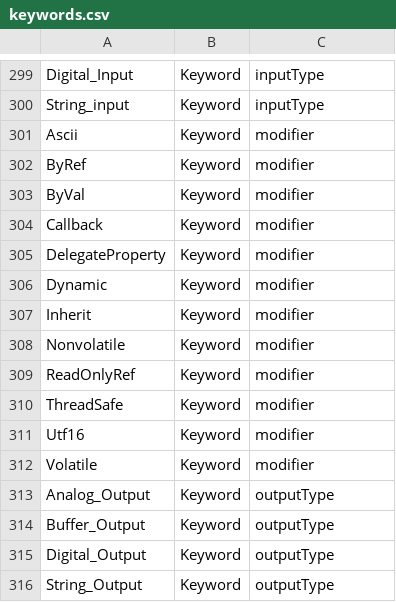
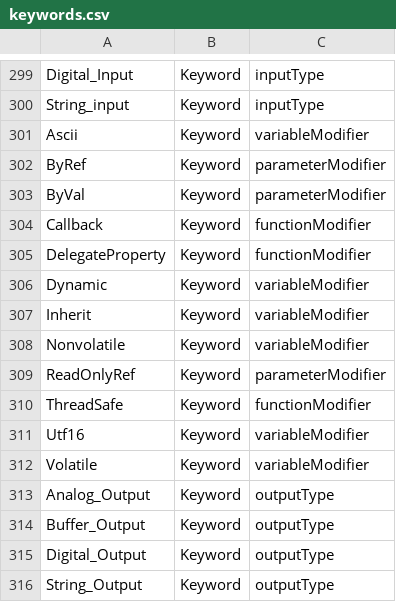
Before and after one commit to alvaroyurrita/vscode-crestron-splus, a CSV file: src/keywords.csv, drawn as a sheet; only a part is shown, gaps mark what is left out.

```diff
--- a/src/keywords.csv
+++ b/src/keywords.csv
@@ -300,14 +300,14 @@ Digital_Input,Keyword,inputType
 String_input,Keyword,inputType
-Ascii,Keyword,modifier
-ByRef,Keyword,modifier
-ByVal,Keyword,modifier
-Callback,Keyword,modifier
-DelegateProperty,Keyword,modifier
-Dynamic,Keyword,modifier
-Inherit,Keyword,modifier
-Nonvolatile,Keyword,modifier
-ReadOnlyRef,Keyword,modifier
-ThreadSafe,Keyword,modifier
-Utf16,Keyword,modifier
-Volatile,Keyword,modifier
+Ascii,Keyword,variableModifier
+ByRef,Keyword,parameterModifier
+ByVal,Keyword,parameterModifier
+Callback,Keyword,functionModifier
+DelegateProperty,Keyword,functionModifier
+Dynamic,Keyword,variableModifier
+Inherit,Keyword,variableModifier
+Nonvolatile,Keyword,variableModifier
+ReadOnlyRef,Keyword,parameterModifier
+ThreadSafe,Keyword,functionModifier
+Utf16,Keyword,variableModifier
+Volatile,Keyword,variableModifier
 Analog_Output,Keyword,outputType
```
Also changed, not shown: 7 other files.
